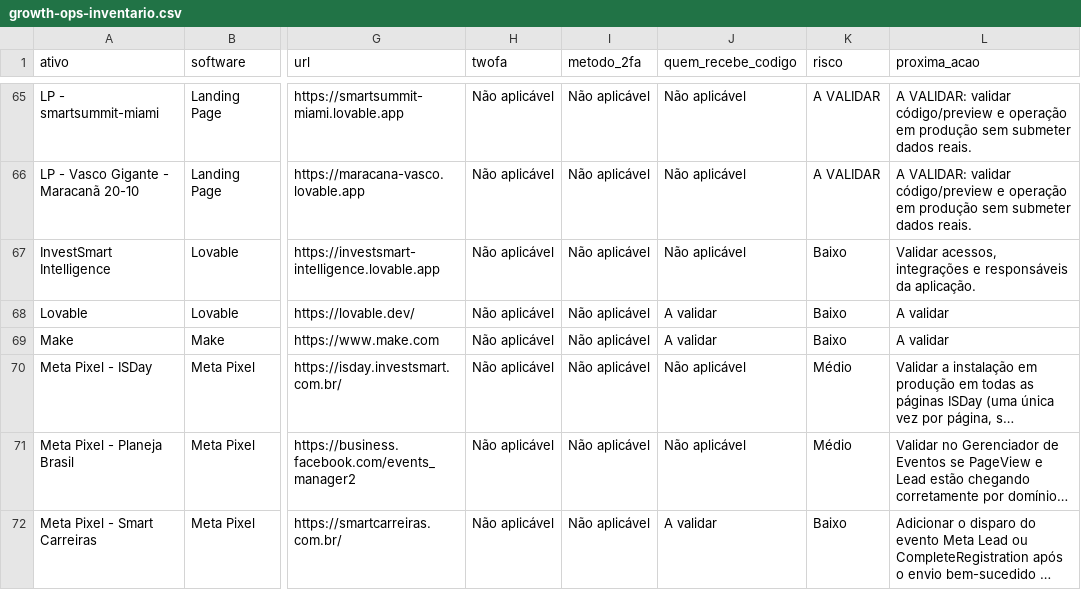
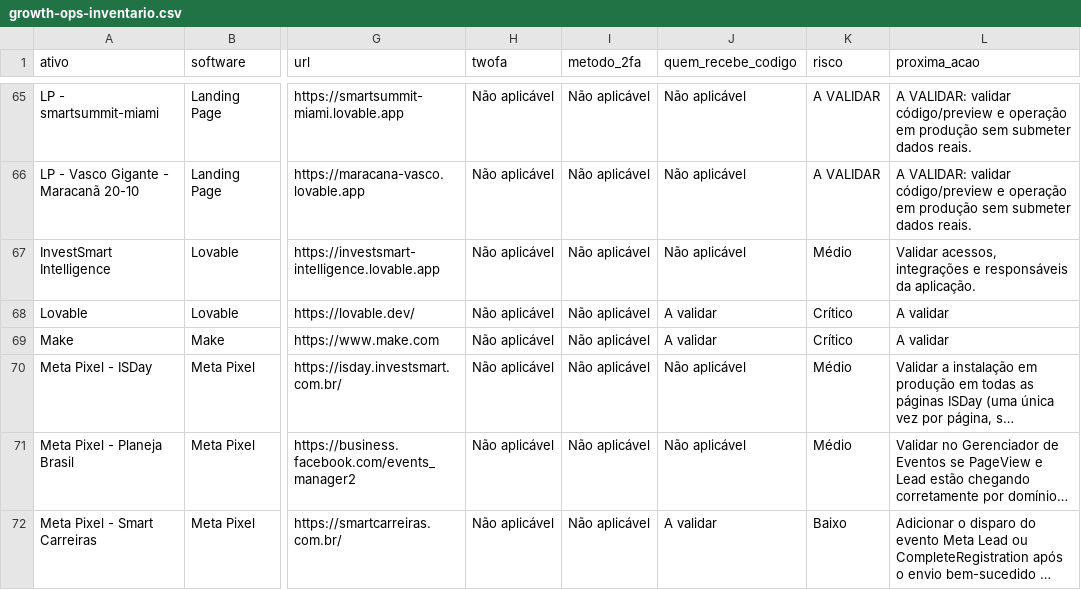
Before and after one commit to gestaobankrio-code/growth-ops-investsmart, a CSV file: exports/growth-ops-inventario.csv, drawn as a sheet; only a part is shown, gaps mark what is left out; long unchanged cells end in …; the diff covers the shown part only; the diff names each change by its address in the sheet, - before the commit and + after, or states it on an @@ line.

```diff
--- a/exports/growth-ops-inventario.csv
+++ b/exports/growth-ops-inventario.csv
-K67 (risco): Baixo
+K67 (risco): Médio
-K68:K69 (risco): Baixo
+K68:K69 (risco): Crítico
```
Also changed, not shown: 1 added row elsewhere in this file, exports/growth-ops-pendencias.csv, exports/growth-ops-seguranca-2fa.csv, 8 other files.
